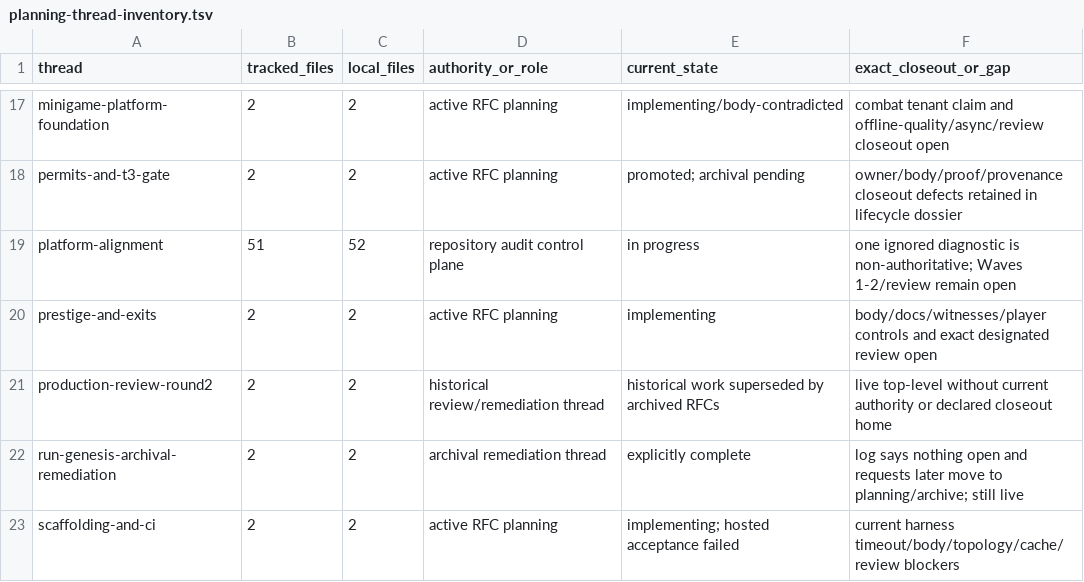
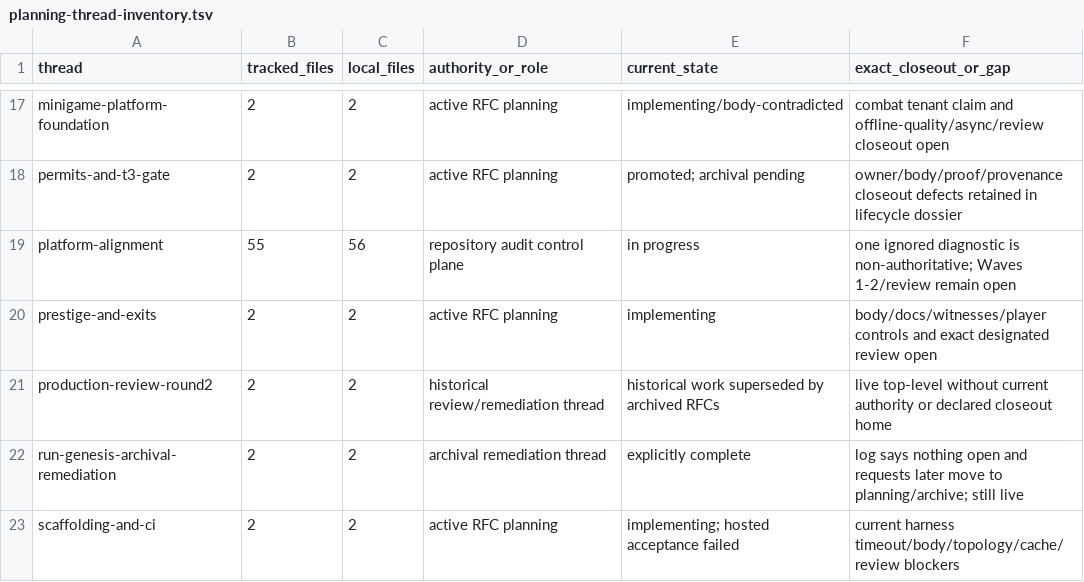
Before and after one commit to stronk-dev/destroy-humanity-any-percent, a TSV file: planning/platform-alignment/planning-thread-inventory.tsv, drawn as a sheet; only a part is shown, gaps mark what is left out.

```diff
--- a/planning/platform-alignment/planning-thread-inventory.tsv
+++ b/planning/platform-alignment/planning-thread-inventory.tsv
@@ -18,3 +18,3 @@ minigame-platform-foundation	2	2	active RFC planning	implementing/body-contradic
 permits-and-t3-gate	2	2	active RFC planning	promoted; archival pending	owner/body/proof/provenance closeout defects retained in lifecycle dossier
-platform-alignment	51	52	repository audit control plane	in progress	one ignored diagnostic is non-authoritative; Waves 1-2/review remain open
+platform-alignment	55	56	repository audit control plane	in progress	one ignored diagnostic is non-authoritative; Waves 1-2/review remain open
 prestige-and-exits	2	2	active RFC planning	implementing	body/docs/witnesses/player controls and exact designated review open
```
Also changed, not shown: planning/platform-alignment/inventory.tsv, 8 other files.
